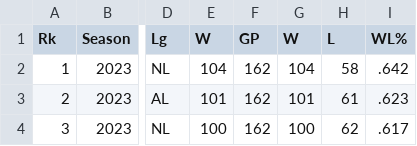
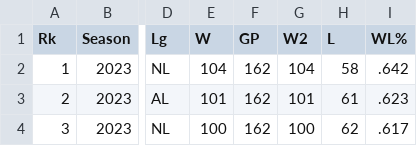
Before and after one commit to Pa010of2211/Pa010of2211.github.io, a CSV file: data/team_data.csv, drawn as a sheet; only a part is shown, gaps mark what is left out; the diff names each change by its address in the sheet, - before the commit and + after, or states it on an @@ line.

```diff
--- a/data/team_data.csv
+++ b/data/team_data.csv
-G1: W
+G1: W2
```
Also changed, not shown: 4 other files.
